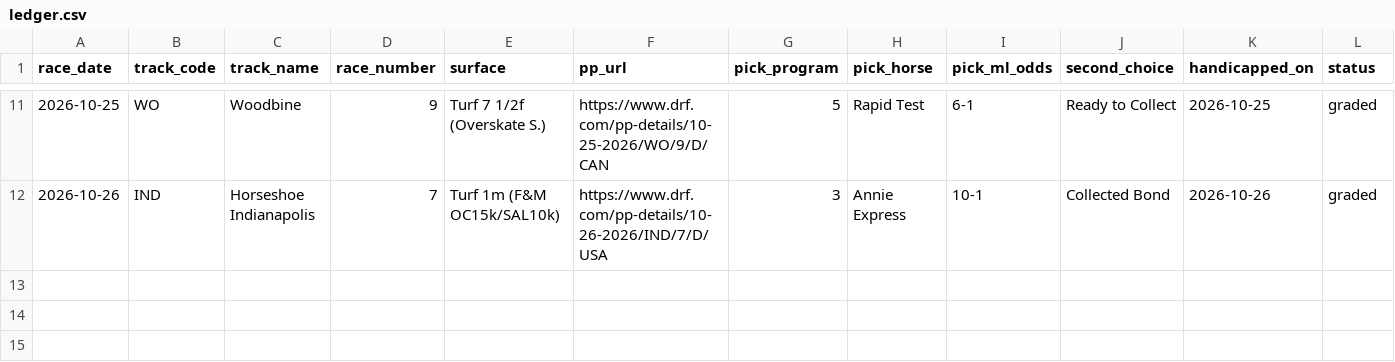
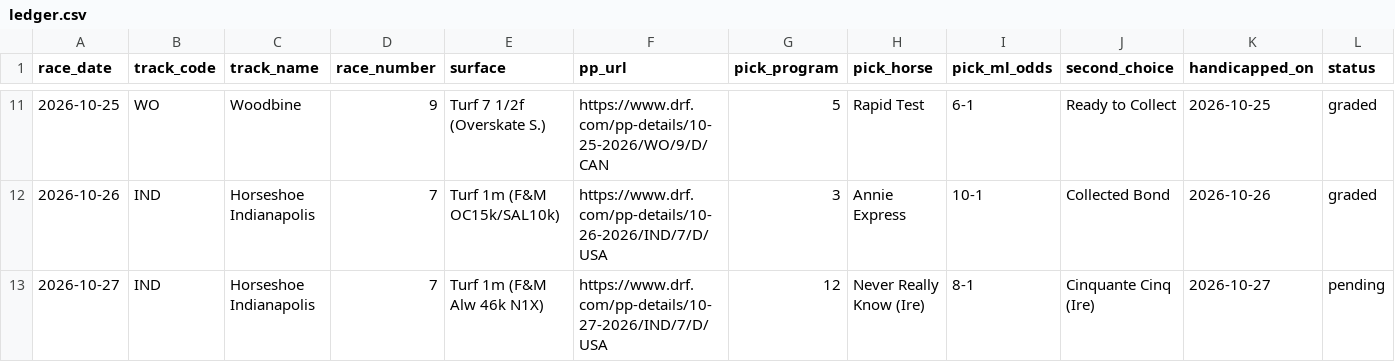
Before and after one commit to msvolos/WinnersGalore, a CSV file: ledger.csv, drawn as a sheet; only a part is shown, gaps mark what is left out; rows hold the shown columns only; the diff names each change by its address in the sheet, - before the commit and + after, or states it on an @@ line.

```diff
--- a/ledger.csv
+++ b/ledger.csv
+row 13: 2026-10-27 | IND | Horseshoe Indianapolis | 7 | Turf 1m (F&M Alw 46k N1X) | https://www.drf.com/pp-details/10-27-2026/IND/7/D/USA | 12 | Never Really Know (Ire) | 8-1 | Cinquante Cinq (Ire) | 2026-10-27 | pending
```
Also changed, not shown: 15 other files.
